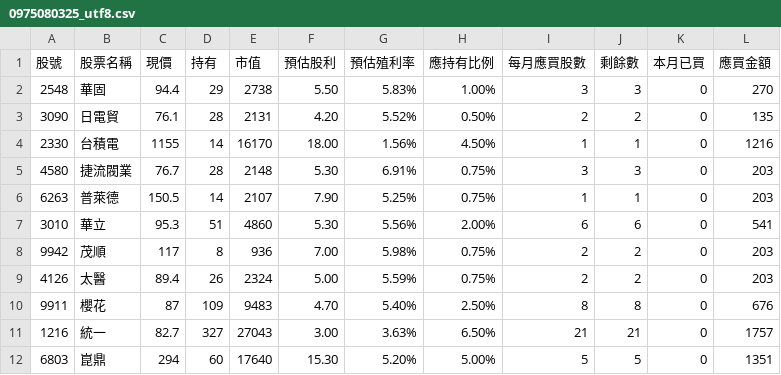
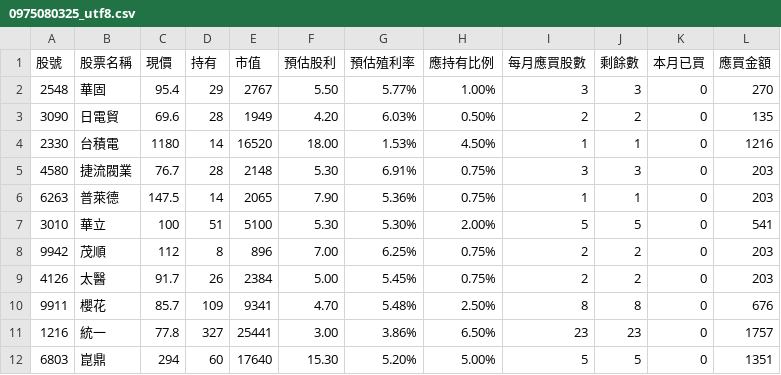
Before and after one commit to biung-od/18, a CSV file: 0975080325_utf8.csv, drawn as a sheet; only a part is shown; the diff covers the shown part only.

```diff
--- a/0975080325_utf8.csv
+++ b/0975080325_utf8.csv
@@ -1,12 +1,12 @@
 股號,股票名稱,現價,持有,市值,預估股利,預估殖利率,應持有比例,每月應買股數,剩餘數,本月已買,應買金額
-2548,華固,94.4,29 ,2738 ,5.50 ,5.83%,1.00%,3 ,3 ,0,270
-3090,日電貿,76.1,28 ,2131 ,4.20 ,5.52%,0.50%,2 ,2 ,0,135
-2330,台積電,1155,14 ,16170 ,18.00 ,1.56%,4.50%,1 ,1 ,0,1216
+2548,華固,95.4,29 ,2767 ,5.50 ,5.77%,1.00%,3 ,3 ,0,270
+3090,日電貿,69.6,28 ,1949 ,4.20 ,6.03%,0.50%,2 ,2 ,0,135
+2330,台積電,1180,14 ,16520 ,18.00 ,1.53%,4.50%,1 ,1 ,0,1216
 4580,捷流閥業,76.7,28 ,2148 ,5.30 ,6.91%,0.75%,3 ,3 ,0,203
-6263,普萊德,150.5,14 ,2107 ,7.90 ,5.25%,0.75%,1 ,1 ,0,203
-3010,華立,95.3,51 ,4860 ,5.30 ,5.56%,2.00%,6 ,6 ,0,541
-9942,茂順,117,8 ,936 ,7.00 ,5.98%,0.75%,2 ,2 ,0,203
-4126,太醫,89.4,26 ,2324 ,5.00 ,5.59%,0.75%,2 ,2 ,0,203
-9911,櫻花,87,109 ,9483 ,4.70 ,5.40%,2.50%,8 ,8 ,0,676
-1216,統一,82.7,327 ,27043 ,3.00 ,3.63%,6.50%,21 ,21 ,0,1757
+6263,普萊德,147.5,14 ,2065 ,7.90 ,5.36%,0.75%,1 ,1 ,0,203
+3010,華立,100,51 ,5100 ,5.30 ,5.30%,2.00%,5 ,5 ,0,541
+9942,茂順,112,8 ,896 ,7.00 ,6.25%,0.75%,2 ,2 ,0,203
+4126,太醫,91.7,26 ,2384 ,5.00 ,5.45%,0.75%,2 ,2 ,0,203
+9911,櫻花,85.7,109 ,9341 ,4.70 ,5.48%,2.50%,8 ,8 ,0,676
+1216,統一,77.8,327 ,25441 ,3.00 ,3.86%,6.50%,23 ,23 ,0,1757
 6803,崑鼎,294,60 ,17640 ,15.30 ,5.20%,5.00%,5 ,5 ,0,1351
```
Also changed, not shown: 51 edited cells elsewhere in this file, 0975080325.csv, 0980963487.csv, 15 other files.
